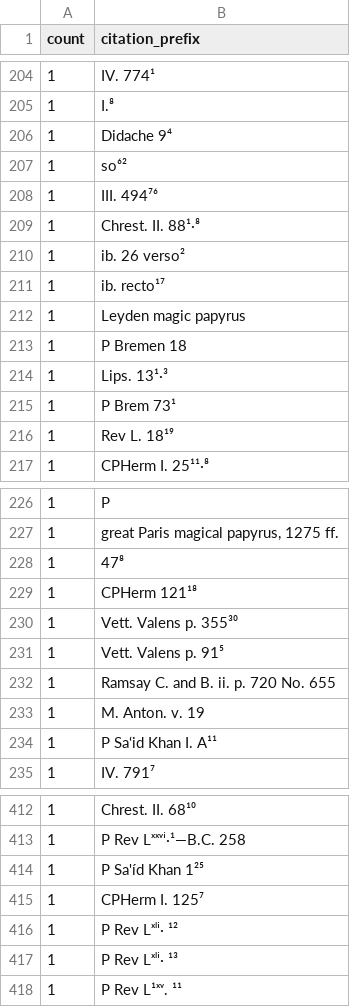
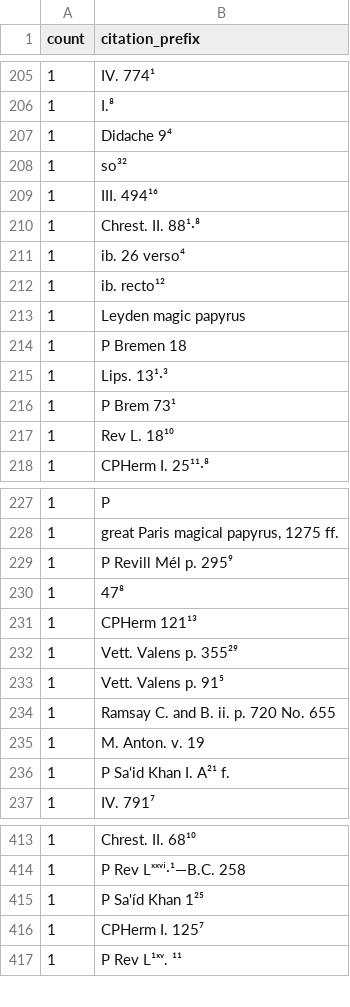
Before and after one commit to curran-gehring/moulton-milligan, a TSV file: out/phase4_unmatched.tsv, drawn as a sheet; only a part is shown, gaps mark what is left out; the diff covers the shown part only.

```diff
--- a/out/phase4_unmatched.tsv
+++ b/out/phase4_unmatched.tsv
@@ -206,7 +207,7 @@ count	citation_prefix
 1	Didache 9⁴
-1	so⁶²
-1	III. 494⁷⁶
+1	so³²
+1	III. 494¹⁶
 1	Chrest. II. 88¹·⁸
-1	ib. 26 verso²
-1	ib. recto¹⁷
+1	ib. 26 verso⁴
+1	ib. recto¹²
 1	Leyden magic papyrus
@@ -215,3 +216,3 @@ count	citation_prefix
 1	P Brem 73¹
-1	Rev L. 18¹⁹
+1	Rev L. 18¹⁰
 1	CPHerm I. 25¹¹·⁸
@@ -227,5 +228,6 @@ count	citation_prefix
 1	great Paris magical papyrus, 1275 ff.
+1	P Revill Mél p. 295⁹
 1	47⁸
-1	CPHerm 121¹⁸
-1	Vett. Valens p. 355³⁰
+1	CPHerm 121¹³
+1	Vett. Valens p. 355²⁹
 1	Vett. Valens p. 91⁵
@@ -233,3 +235,3 @@ count	citation_prefix
 1	M. Anton. v. 19
-1	P Sa‘id Khan I. A¹¹
+1	P Sa‘id Khan I. A²¹ f.
 1	IV. 791⁷
@@ -415,4 +416,2 @@ count	citation_prefix
 1	CPHerm I. 125⁷
-1	P Rev Lˣˡⁱ· ¹²
-1	P Rev Lˣˡⁱ· ¹³
 1	P Rev L¹ˣᵛ. ¹¹
```
Also changed, not shown: 4 added rows, 5 removed rows and 46 edited cells elsewhere in this file, 10 other files.
